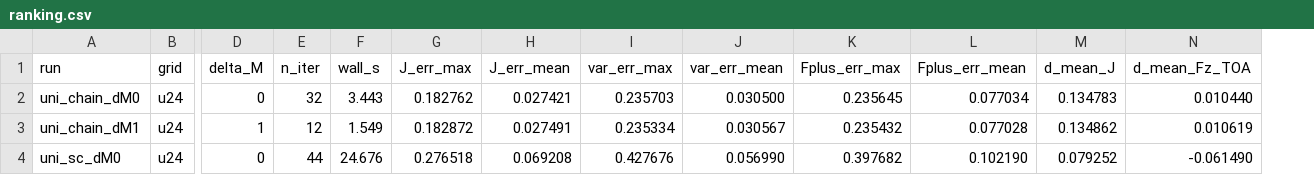
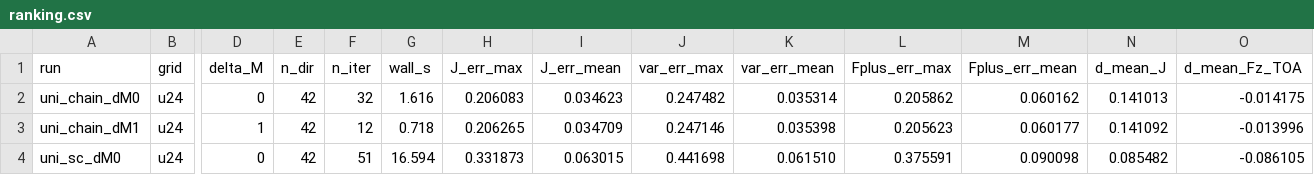
Before and after one commit to m-brath/3d_rt, a CSV file: plot/compare_transport/ranking.csv, drawn as a sheet; only a part is shown, gaps mark what is left out; addresses are those after the commit; the diff covers the shown part only; the diff names each change by its address in the sheet, - before the commit and + after, or states it on an @@ line.

```diff
--- a/plot/compare_transport/ranking.csv
+++ b/plot/compare_transport/ranking.csv
+column E (n_dir), rows 2-4: all 42
-G2 (wall_s): 3.443
+G2 (wall_s): 1.616
-H2 (J_err_max): 0.182762
+H2 (J_err_max): 0.206083
-I2 (J_err_mean): 0.027421
+I2 (J_err_mean): 0.034623
-J2 (var_err_max): 0.235703
+J2 (var_err_max): 0.247482
-K2 (var_err_mean): 0.030500
+K2 (var_err_mean): 0.035314
-L2 (Fplus_err_max): 0.235645
+L2 (Fplus_err_max): 0.205862
-M2 (Fplus_err_mean): 0.077034
+M2 (Fplus_err_mean): 0.060162
-N2 (d_mean_J): 0.134783
+N2 (d_mean_J): 0.141013
-O2 (d_mean_Fz_TOA): 0.010440
+O2 (d_mean_Fz_TOA): -0.014175
-G3 (wall_s): 1.549
+G3 (wall_s): 0.718
-H3 (J_err_max): 0.182872
+H3 (J_err_max): 0.206265
-I3 (J_err_mean): 0.027491
+I3 (J_err_mean): 0.034709
-J3 (var_err_max): 0.235334
+J3 (var_err_max): 0.247146
-K3 (var_err_mean): 0.030567
+K3 (var_err_mean): 0.035398
-L3 (Fplus_err_max): 0.235432
+L3 (Fplus_err_max): 0.205623
-M3 (Fplus_err_mean): 0.077028
+M3 (Fplus_err_mean): 0.060177
-N3 (d_mean_J): 0.134862
+N3 (d_mean_J): 0.141092
-O3 (d_mean_Fz_TOA): 0.010619
+O3 (d_mean_Fz_TOA): -0.013996
-F4 (n_iter): 44
+F4 (n_iter): 51
-G4 (wall_s): 24.676
+G4 (wall_s): 16.594
-H4 (J_err_max): 0.276518
+H4 (J_err_max): 0.331873
-I4 (J_err_mean): 0.069208
+I4 (J_err_mean): 0.063015
-J4 (var_err_max): 0.427676
+J4 (var_err_max): 0.441698
-K4 (var_err_mean): 0.056990
+K4 (var_err_mean): 0.061510
-L4 (Fplus_err_max): 0.397682
+L4 (Fplus_err_max): 0.375591
-M4 (Fplus_err_mean): 0.102190
+M4 (Fplus_err_mean): 0.090098
-N4 (d_mean_J): 0.079252
+N4 (d_mean_J): 0.085482
-O4 (d_mean_Fz_TOA): -0.061490
+O4 (d_mean_Fz_TOA): -0.086105
```
Also changed, not shown: 64 edited cells elsewhere in this file, plot/compare_transport/profiles.csv, plot/compare_transport/summary.csv, 26 other files.
